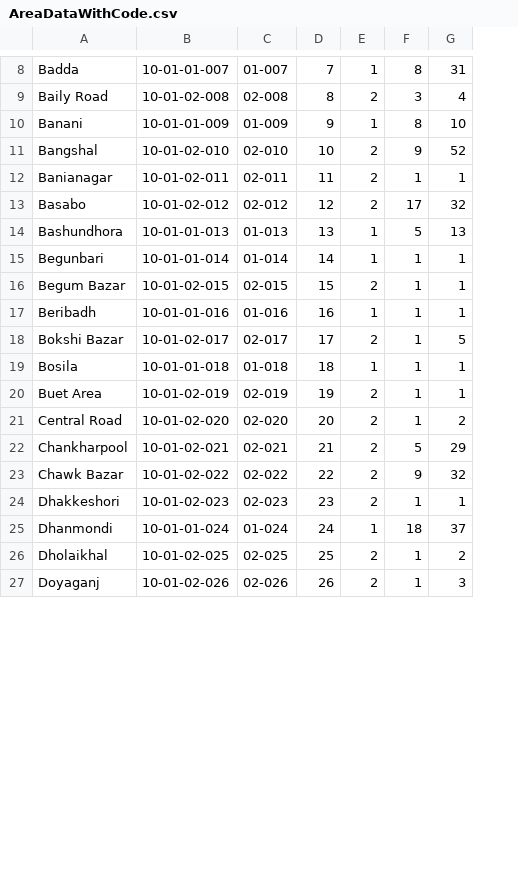
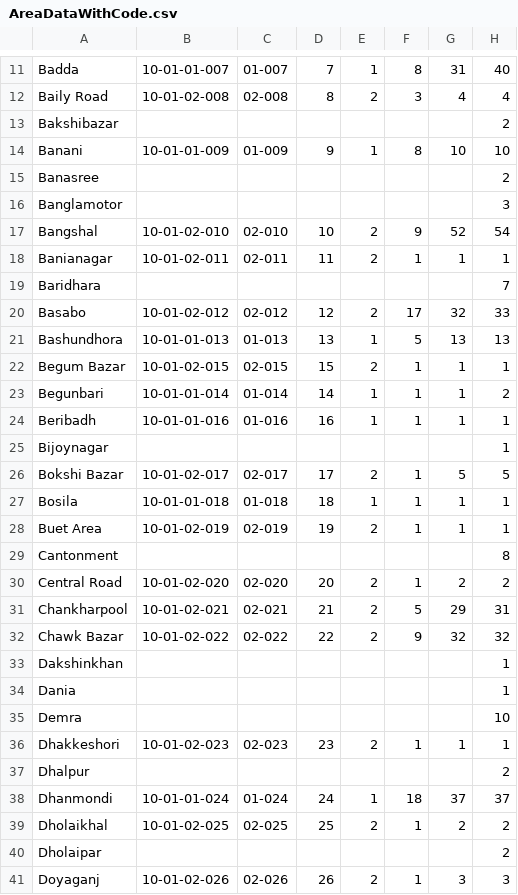
Before and after one commit to rizveeredwan/Corona-History, a CSV file: bangladesh-data/AreaDataWithCode.csv, drawn as a sheet; only a part is shown, gaps mark what is left out; the diff covers the shown part only; the diff names each change by its address in the sheet, - before the commit and + after, or states it on an @@ line.

```diff
--- a/bangladesh-data/AreaDataWithCode.csv
+++ b/bangladesh-data/AreaDataWithCode.csv
+column H, rows 11-12: 40 | 4; row 14: 10; rows 17-18: 54 | 1; rows 20-21: 33 | 13; rows 23-24: 2 | 1; rows 26-28: 5 | 1 | 1; rows 30-32: 2 | 31 | 32; row 36: 1; rows 38-39: 37 | 2; row 41: 3
+row 13: Bakshibazar |  |  |  |  |  |  | 2
+row 15: Banasree |  |  |  |  |  |  | 2
+row 16: Banglamotor |  |  |  |  |  |  | 3
+row 19: Baridhara |  |  |  |  |  |  | 7
@@ row 16 moved to row 22: Begum Bazar @@
+row 25: Bijoynagar |  |  |  |  |  |  | 1
+row 29: Cantonment |  |  |  |  |  |  | 8
+row 33: Dakshinkhan |  |  |  |  |  |  | 1
+row 34: Dania |  |  |  |  |  |  | 1
+row 35: Demra |  |  |  |  |  |  | 10
+row 37: Dhalpur |  |  |  |  |  |  | 2
+row 40: Dholaipar |  |  |  |  |  |  | 2
```
Also changed, not shown: 52 added rows, 8 moved rows and 2 edited cells elsewhere in this file, bangladesh-data/AreaTodayData.csv, 2 other files.
